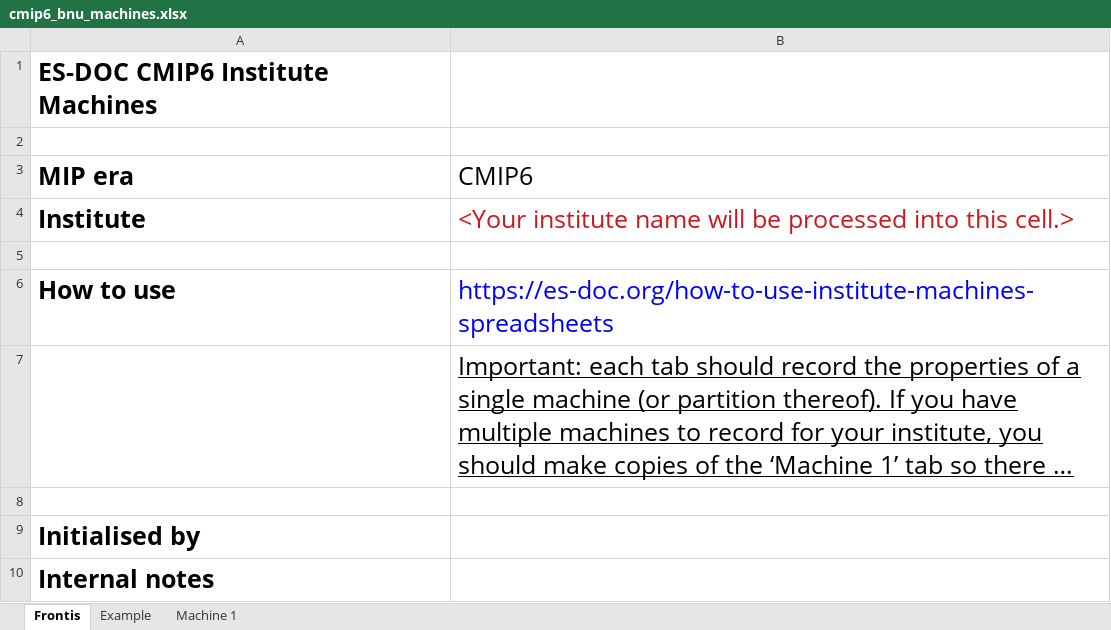
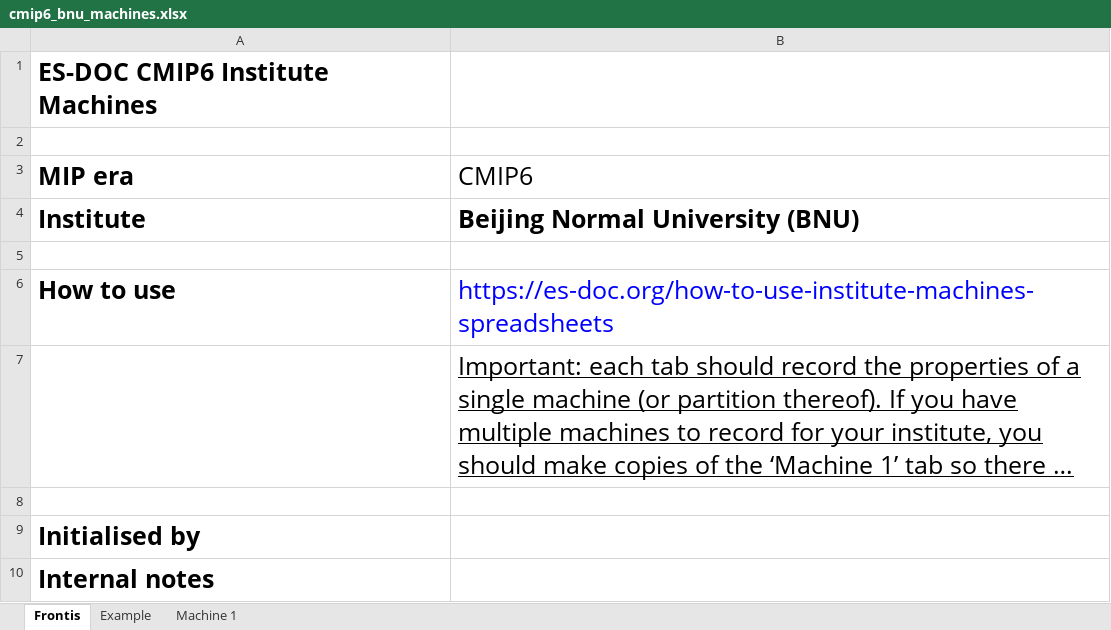
Before and after one commit to ES-DOC-INSTITUTIONAL/bnu, an Excel workbook: cmip6/machines/cmip6_bnu_machines.xlsx, sheet Frontis, drawn as a sheet; long unchanged cells end in …; values as stored, in another font and other column widths than the file's, no borders; the diff names each change by its address in the sheet, - before the commit and + after, or states it on an @@ line.

```diff
--- a/cmip6/machines/cmip6_bnu_machines.xlsx (sheet Frontis)
+++ b/cmip6/machines/cmip6_bnu_machines.xlsx (sheet Frontis)
-B4 (CMIP6): <Your institute name will be processed into this cell.>
+B4 (CMIP6): Beijing Normal University (BNU)
@@ B4 bold: off → on, text colour: #CE181E → black @@
```
Also changed, not shown: sheet Example, sheet Machine 1.
